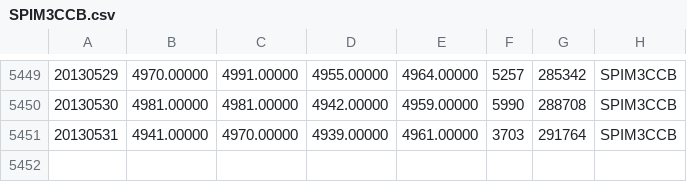
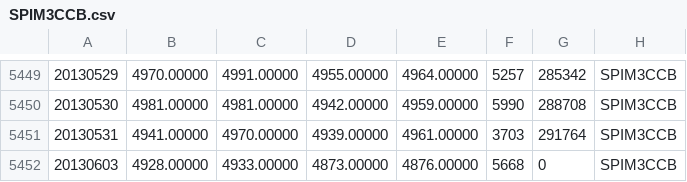
Before and after one commit to wilki2021/hedgeit, a CSV file: data/SPIM3CCB.csv, drawn as a sheet; only a part is shown, gaps mark what is left out.

Commit message:
update data for 06-03

```diff
--- a/data/SPIM3CCB.csv
+++ b/data/SPIM3CCB.csv
@@ -5451 +5451,2 @@
 20130531,4941.00000,4970.00000,4939.00000,4961.00000,3703,291764,SPIM3CCB
+20130603,4928.00000,4933.00000,4873.00000,4876.00000,5668,0,SPIM3CCB
```
Also changed, not shown: data/YAP3_CCB.csv.
